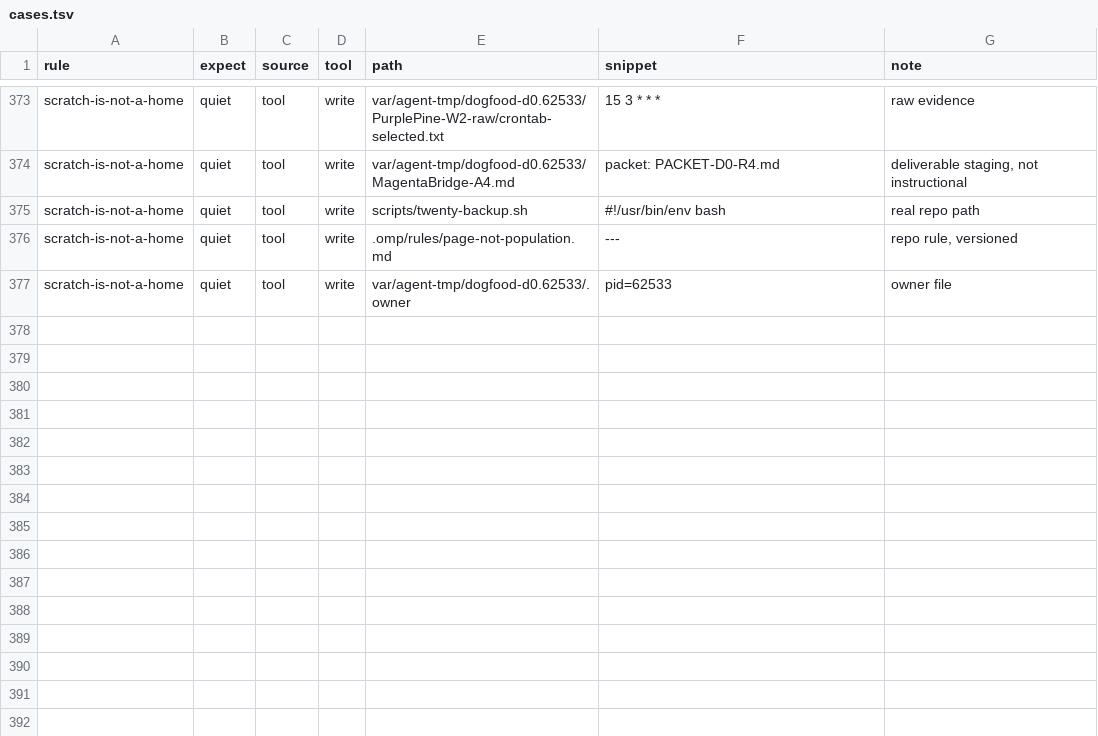
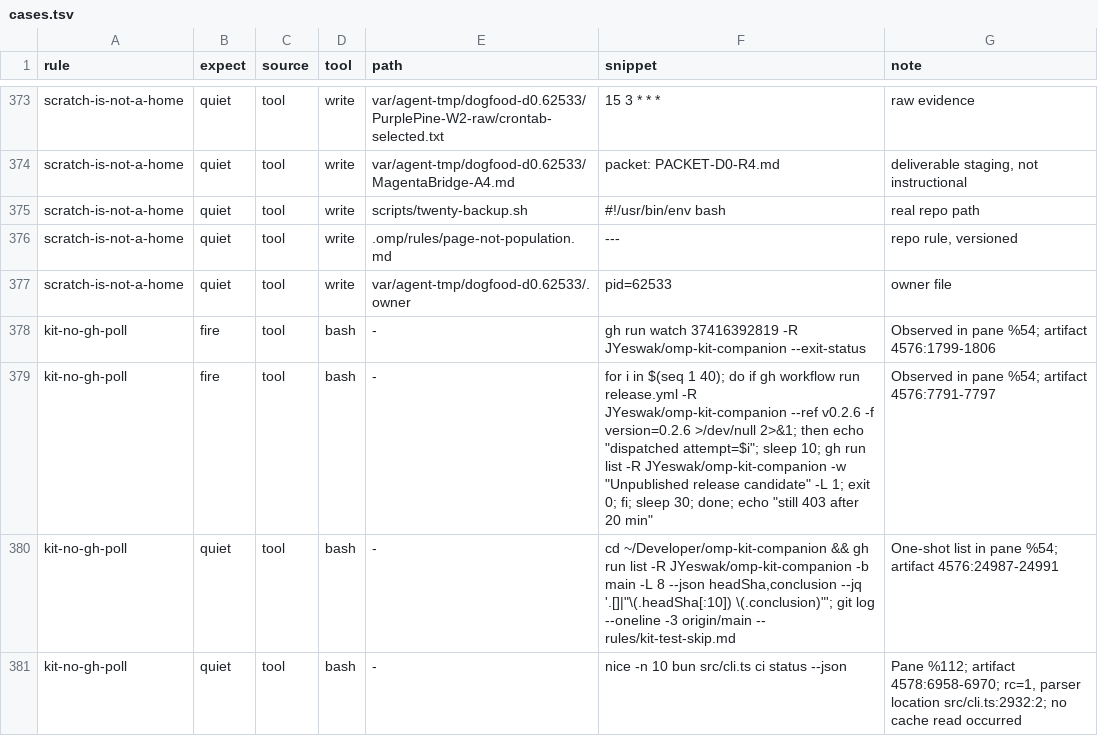
Before and after one commit to JYeswak/omp-kit-companion, a TSV file: cases/cases.tsv, drawn as a sheet; only a part is shown, gaps mark what is left out; the diff names each change by its address in the sheet, - before the commit and + after, or states it on an @@ line.

Commit message:
feat(rules): warn on GitHub polling [test]
Bead: ompkit-p58f

Verified: G2/G3 cases and loop-form probes pass; metamorphic 36/0; focused regex budget 188.0 ms / 500 ms.

```diff
--- a/cases/cases.tsv
+++ b/cases/cases.tsv
+row 378: kit-no-gh-poll | fire | tool | bash | - | gh run watch 37416392819 -R JYeswak/omp-kit-companion --exit-status | Observed in pane %54; artifact 4576:1799-1806
+row 379: kit-no-gh-poll | fire | tool | bash | - | for i in $(seq 1 40); do if gh workflow run release.yml -R JYeswak/omp-kit-companion --ref v0.2.6 -f version=0.2.6 >/dev/null 2>&1; then echo "dispatched attempt=$i"; sleep 10; gh run list -R JYeswak/omp-kit-companion -w "Unpublished release candidate" -L 1; exit 0; fi; sleep 30; done; echo "still 403 after 20 min" | Observed in pane %54; artifact 4576:7791-7797
+row 380: kit-no-gh-poll | quiet | tool | bash | - | cd ~/Developer/omp-kit-companion && gh run list -R JYeswak/omp-kit-companion -b main -L 8 --json headSha,conclusion --jq '.[]|"\(.headSha[:10]) \(.conclusion)"'; git log --oneline -3 origin/main -- rules/kit-test-skip.md | One-shot list in pane %54; artifact 4576:24987-24991
+row 381: kit-no-gh-poll | quiet | tool | bash | - | nice -n 10 bun src/cli.ts ci status --json | Pane %112; artifact 4578:6958-6970; rc=1, parser location src/cli.ts:2932:2; no cache read occurred
```
Also changed, not shown: 2 other files.
